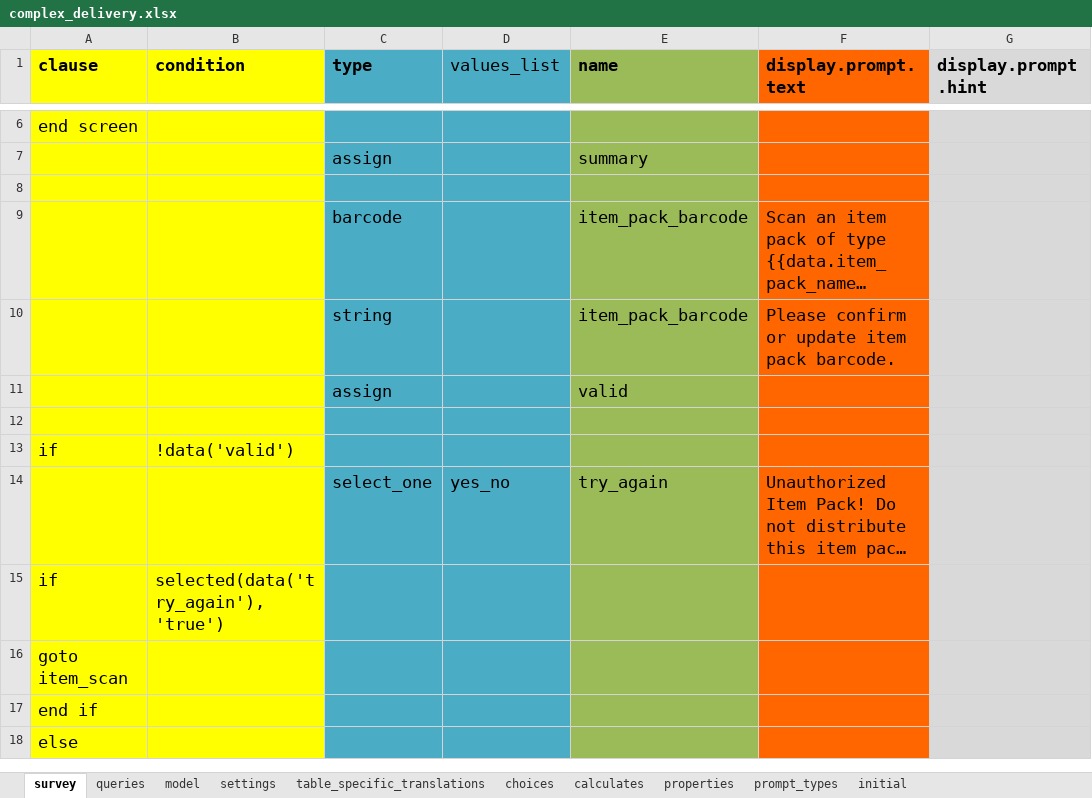
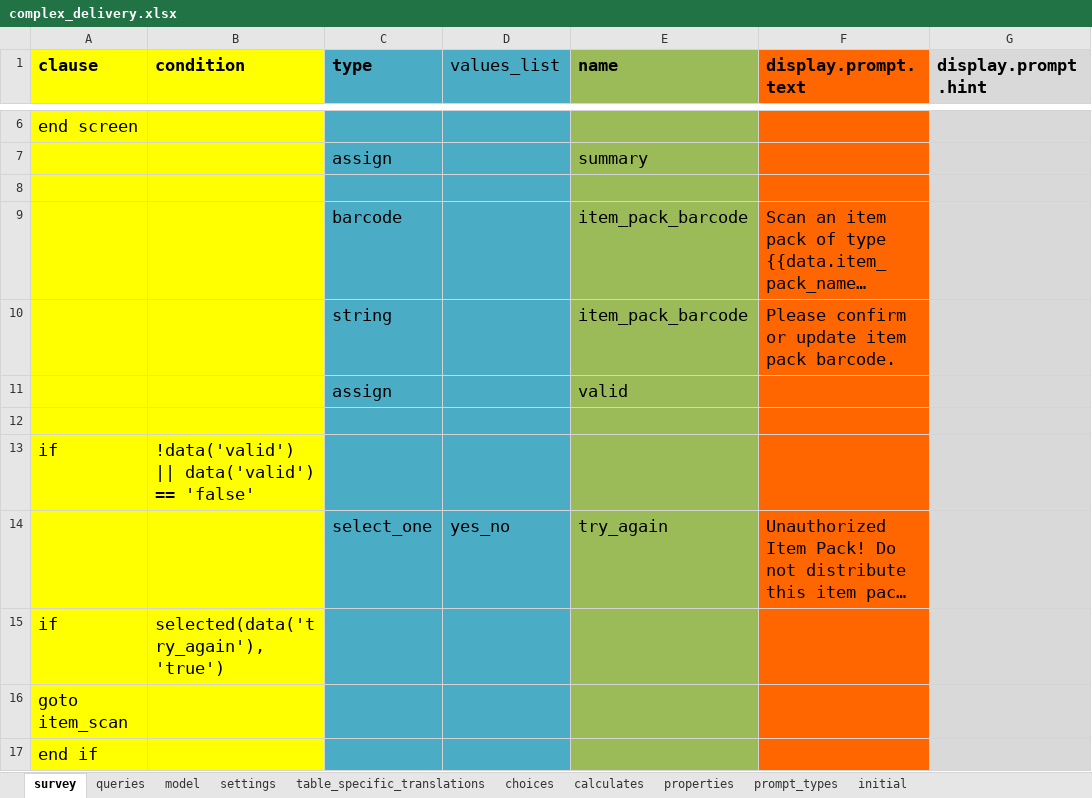
Before and after one commit to odk-x/app-designer, an Excel workbook: appGreece/config/tables/complex_delivery/forms/complex_delivery/complex_delivery.xlsx, sheet survey, drawn as a sheet; only a part is shown, gaps mark what is left out; the shorter side is filled out with more unchanged rows; long unchanged cells end in …; values as stored, in another font and other column widths than the file's, no borders; the diff names each change by its address in the sheet, - before the commit and + after, or states it on an @@ line.

Commit message:
Fix the bar code range calculation

```diff
--- a/appGreece/config/tables/complex_delivery/forms/complex_delivery/complex_delivery.xlsx (sheet survey)
+++ b/appGreece/config/tables/complex_delivery/forms/complex_delivery/complex_delivery.xlsx (sheet survey)
-B13 (condition): !data('valid')
+B13 (condition): !data('valid') || data('valid') == 'false'
```
Also changed, not shown: 1 other file.
